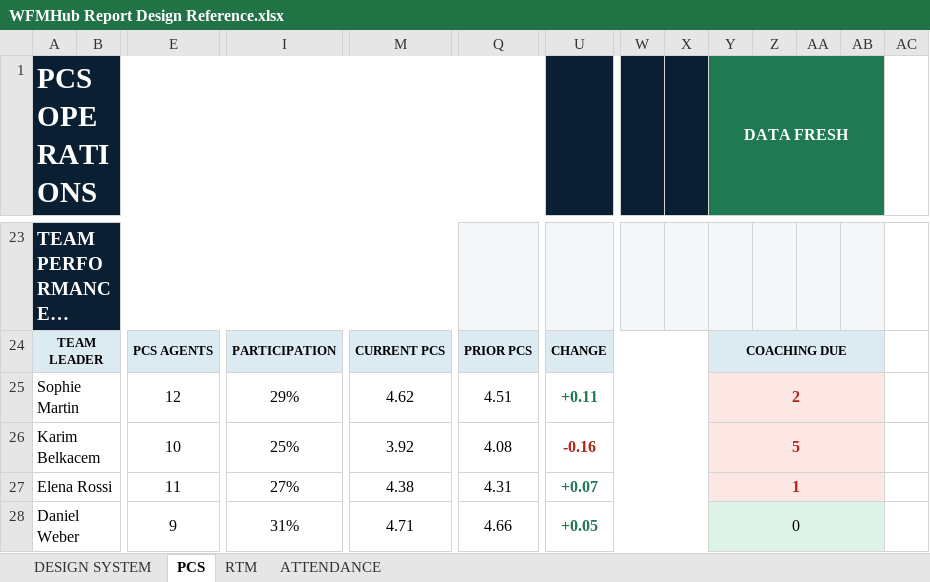
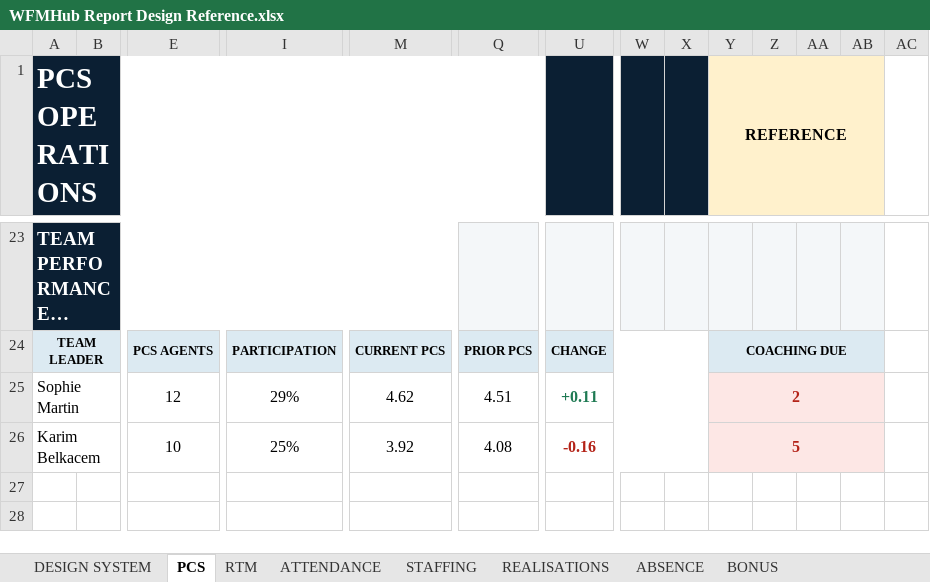
Before and after one commit to 44rive/WFMHub-Portable, an Excel workbook: docs/WFMHub Report Design Reference.xlsx, sheet PCS, drawn as a sheet; only a part is shown, gaps mark what is left out; long unchanged cells end in …; values as stored, in another font and other column widths than the file's, no borders; charts and pictures not drawn; rows hold the shown columns only; the diff names each change by its address in the sheet, - before the commit and + after, or states it on an @@ line.

```diff
--- a/docs/WFMHub Report Design Reference.xlsx (sheet PCS)
+++ b/docs/WFMHub Report Design Reference.xlsx (sheet PCS)
+sheet tab: STAFFING
+sheet tab: REALISATIONS
+sheet tab: ABSENCE
+sheet tab: BONUS
-Y1: DATA FRESH
+Y1: REFERENCE
-Y1:AB1 fill: #1F7A53
+Y1:AB1 fill: #FFF1CC
-Y1 text colour: #FFFFFF
+Y1 text colour: black
-row 27: Elena Rossi |  | 11 | 27% | 4.38 | 4.31 | +0.07 |  |  | 1
-row 28: Daniel Weber |  | 9 | 31% | 4.71 | 4.66 | +0.05 |  |  | 0
```
Also changed, not shown: sheet RTM, sheet ATTENDANCE, sheet DESIGN SYSTEM, hidden cells, charts or pictures, 16 other files.
